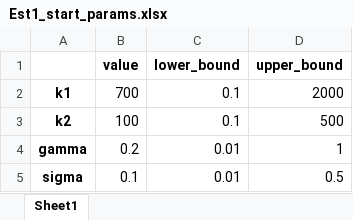
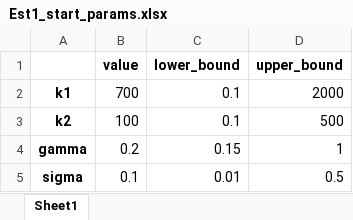
Before and after one commit to ww1photos/Extended-handbook-chapter, an Excel workbook: search_model_2Type/log/Est1_start_params.xlsx, sheet Sheet1, drawn as a sheet; values as stored, in another font and other column widths than the file's, no borders; the diff names each change by its address in the sheet, - before the commit and + after, or states it on an @@ line.

```diff
--- a/search_model_2Type/log/Est1_start_params.xlsx (sheet Sheet1)
+++ b/search_model_2Type/log/Est1_start_params.xlsx (sheet Sheet1)
-C4 (lower_bound): 0.01
+C4 (lower_bound): 0.15
```
Also changed, not shown: search_model_2Type/log/Est1.xlsx, search_model_2Type/log/Est1_estimation_options.xlsx, 26 other files.
